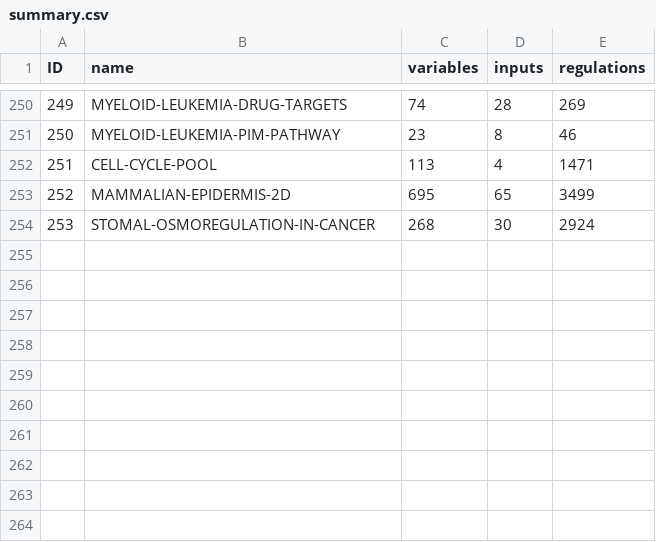
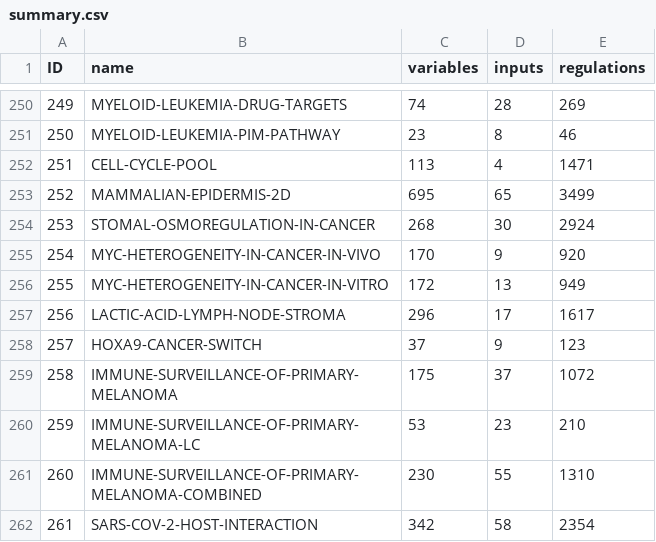
Before and after one commit to sybila/biodivine-boolean-models, a CSV file: models/summary.csv, drawn as a sheet; only a part is shown, gaps mark what is left out.

Commit message:
Model 256: LACTIC-ACID-LYMPH-NODE-STROMA

```diff
--- a/models/summary.csv
+++ b/models/summary.csv
@@ -254 +254,9 @@ ID, name, variables, inputs, regulations
 253, STOMAL-OSMOREGULATION-IN-CANCER, 268, 30, 2924
+254, MYC-HETEROGENEITY-IN-CANCER-IN-VIVO, 170, 9, 920
+255, MYC-HETEROGENEITY-IN-CANCER-IN-VITRO, 172, 13, 949
+256, LACTIC-ACID-LYMPH-NODE-STROMA, 296, 17, 1617
+257, HOXA9-CANCER-SWITCH, 37, 9, 123
+258, IMMUNE-SURVEILLANCE-OF-PRIMARY-MELANOMA, 175, 37, 1072
+259, IMMUNE-SURVEILLANCE-OF-PRIMARY-MELANOMA-LC, 53, 23, 210
+260, IMMUNE-SURVEILLANCE-OF-PRIMARY-MELANOMA-COMBINED, 230, 55, 1310
+261, SARS-COV-2-HOST-INTERACTION, 342, 58, 2354
```
Also changed, not shown: 12 other files.
